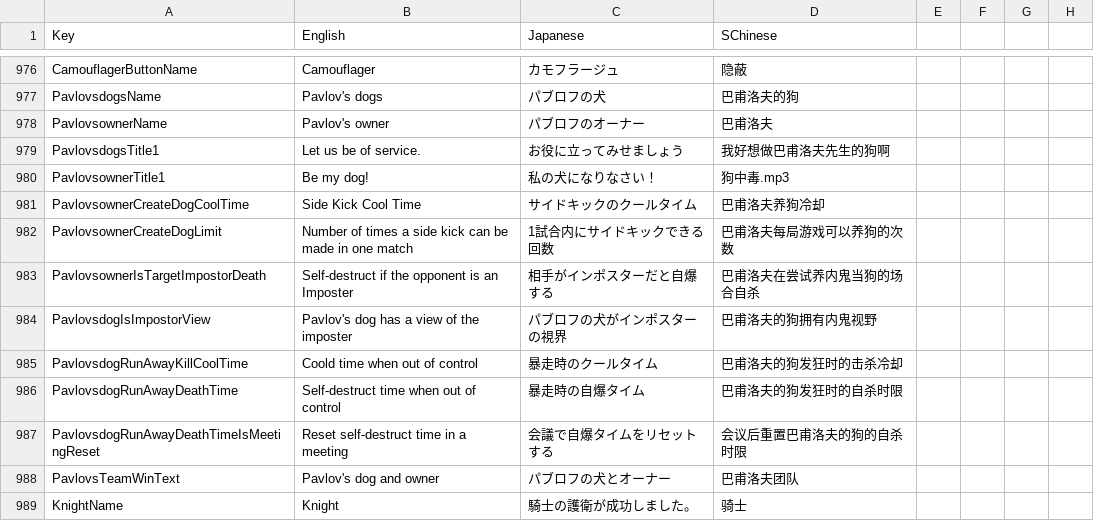
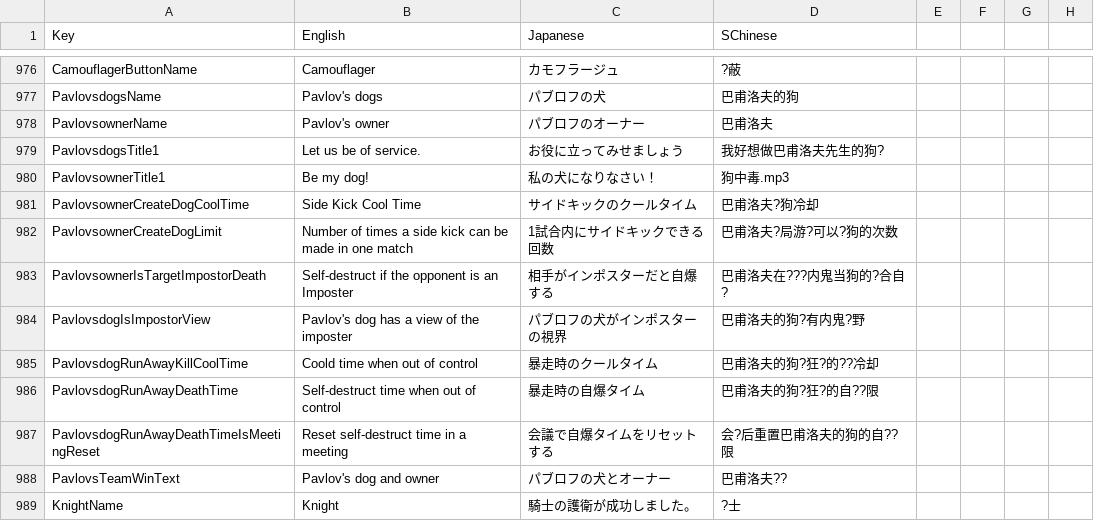
Before and after one commit to SuperNewRoles/SuperNewRoles, a CSV file: SuperNewRoles/Resources/Translate.csv, drawn as a sheet; only a part is shown, gaps mark what is left out; the diff covers the shown part only; the diff names each change by its address in the sheet, - before the commit and + after, or states it on an @@ line.

```diff
--- a/SuperNewRoles/Resources/Translate.csv
+++ b/SuperNewRoles/Resources/Translate.csv
-D976 (SChinese): 隐蔽
+D976 (SChinese): ?蔽
-D979 (SChinese): 我好想做巴甫洛夫先生的狗啊
+D979 (SChinese): 我好想做巴甫洛夫先生的狗?
-D981 (SChinese): 巴甫洛夫养狗冷却
+D981 (SChinese): 巴甫洛夫?狗冷却
-D982 (SChinese): 巴甫洛夫每局游戏可以养狗的次数
+D982 (SChinese): 巴甫洛夫?局游?可以?狗的次数
-D983 (SChinese): 巴甫洛夫在尝试养内鬼当狗的场合自杀
+D983 (SChinese): 巴甫洛夫在???内鬼当狗的?合自?
-D984 (SChinese): 巴甫洛夫的狗拥有内鬼视野
+D984 (SChinese): 巴甫洛夫的狗?有内鬼?野
-D985 (SChinese): 巴甫洛夫的狗发狂时的击杀冷却
+D985 (SChinese): 巴甫洛夫的狗?狂?的??冷却
-D986 (SChinese): 巴甫洛夫的狗发狂时的自杀时限
+D986 (SChinese): 巴甫洛夫的狗?狂?的自??限
-D987 (SChinese): 会议后重置巴甫洛夫的狗的自杀时限
+D987 (SChinese): 会?后重置巴甫洛夫的狗的自??限
-D988 (SChinese): 巴甫洛夫团队
+D988 (SChinese): 巴甫洛夫??
-D989 (SChinese): 骑士
+D989 (SChinese): ?士
```
Also changed, not shown: 187 edited cells elsewhere in this file, 1 other file.
